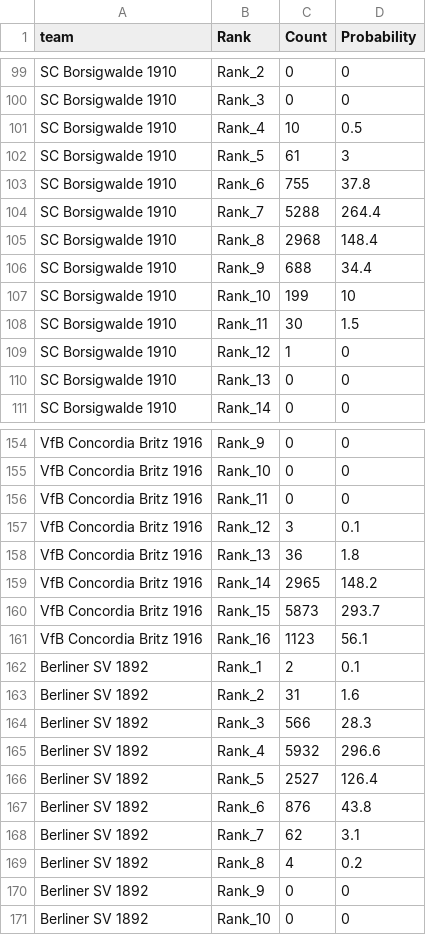
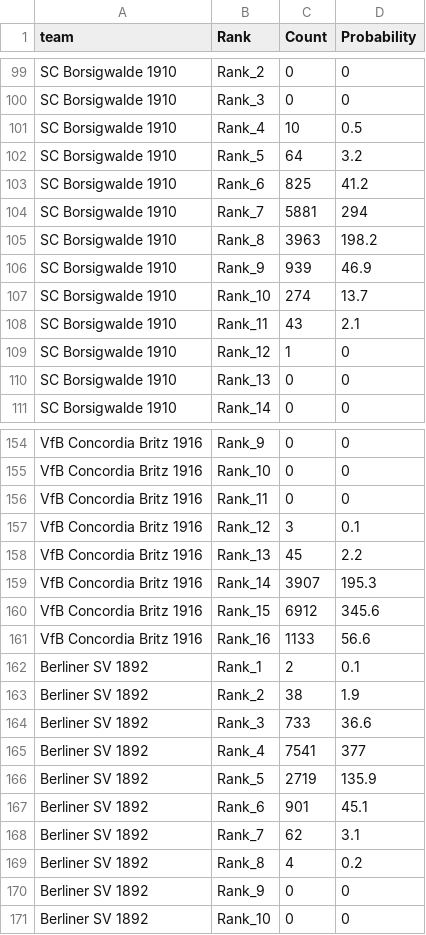
Before and after one commit to mkreuschner/berlinersc-football-analysis.github.io, a CSV file: data/output/team_rank_probabilities.csv, drawn as a sheet; only a part is shown, gaps mark what is left out; the diff covers the shown part only.

```diff
--- a/data/output/team_rank_probabilities.csv
+++ b/data/output/team_rank_probabilities.csv
@@ -101,9 +101,9 @@
 "SC Borsigwalde 1910","Rank_4",10,0.5
-"SC Borsigwalde 1910","Rank_5",61,3
-"SC Borsigwalde 1910","Rank_6",755,37.8
-"SC Borsigwalde 1910","Rank_7",5288,264.4
-"SC Borsigwalde 1910","Rank_8",2968,148.4
-"SC Borsigwalde 1910","Rank_9",688,34.4
-"SC Borsigwalde 1910","Rank_10",199,10
-"SC Borsigwalde 1910","Rank_11",30,1.5
+"SC Borsigwalde 1910","Rank_5",64,3.2
+"SC Borsigwalde 1910","Rank_6",825,41.2
+"SC Borsigwalde 1910","Rank_7",5881,294
+"SC Borsigwalde 1910","Rank_8",3963,198.2
+"SC Borsigwalde 1910","Rank_9",939,46.9
+"SC Borsigwalde 1910","Rank_10",274,13.7
+"SC Borsigwalde 1910","Rank_11",43,2.1
 "SC Borsigwalde 1910","Rank_12",1,0
@@ -157,12 +157,12 @@
 "VfB Concordia Britz 1916","Rank_12",3,0.1
-"VfB Concordia Britz 1916","Rank_13",36,1.8
-"VfB Concordia Britz 1916","Rank_14",2965,148.2
-"VfB Concordia Britz 1916","Rank_15",5873,293.7
-"VfB Concordia Britz 1916","Rank_16",1123,56.1
+"VfB Concordia Britz 1916","Rank_13",45,2.2
+"VfB Concordia Britz 1916","Rank_14",3907,195.3
+"VfB Concordia Britz 1916","Rank_15",6912,345.6
+"VfB Concordia Britz 1916","Rank_16",1133,56.6
 "Berliner SV 1892","Rank_1",2,0.1
-"Berliner SV 1892","Rank_2",31,1.6
-"Berliner SV 1892","Rank_3",566,28.3
-"Berliner SV 1892","Rank_4",5932,296.6
-"Berliner SV 1892","Rank_5",2527,126.4
-"Berliner SV 1892","Rank_6",876,43.8
+"Berliner SV 1892","Rank_2",38,1.9
+"Berliner SV 1892","Rank_3",733,36.6
+"Berliner SV 1892","Rank_4",7541,377
+"Berliner SV 1892","Rank_5",2719,135.9
+"Berliner SV 1892","Rank_6",901,45.1
 "Berliner SV 1892","Rank_7",62,3.1
```
Also changed, not shown: 140 edited cells elsewhere in this file, data/output/survival_thresholds.csv.
